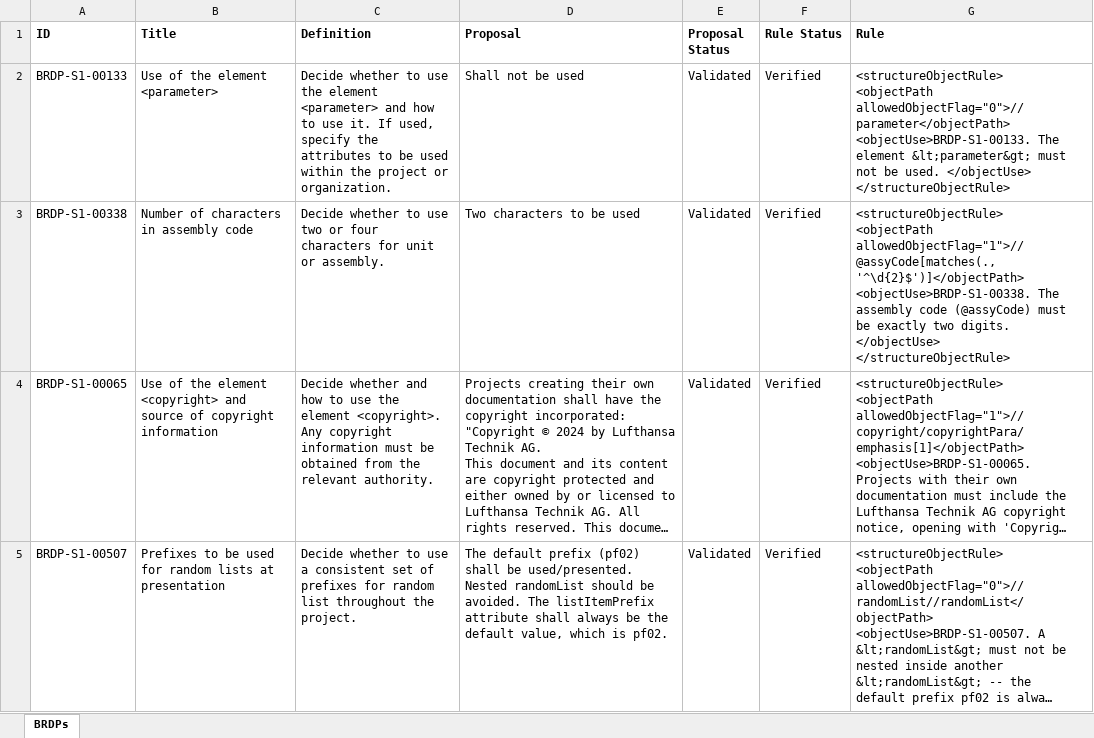
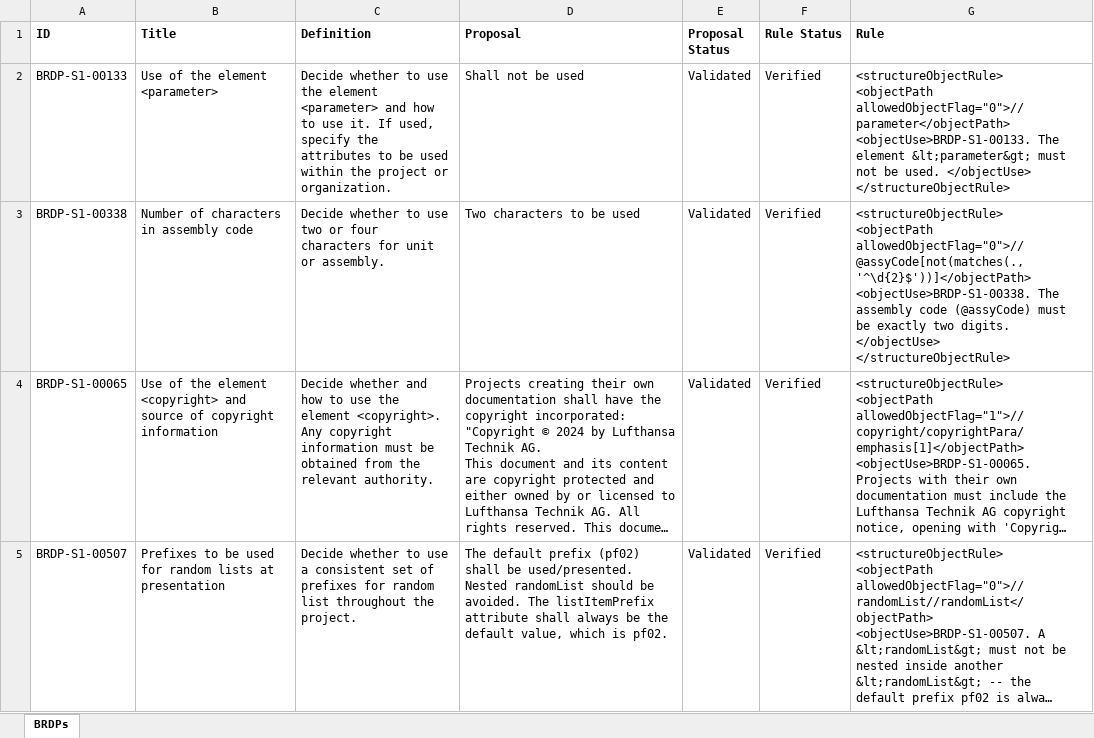
Before and after one commit to Juanma-GA/brdp-manager, an Excel workbook: public/brdp-template-4-2.xlsx, sheet BRDPs, drawn as a sheet; only a part is shown; long unchanged cells end in …; values as stored, in another font and other column widths than the file's, no borders; ↵ is a line break in a cell; the diff names each change by its address in the sheet, - before the commit and + after, or states it on an @@ line.

```diff
--- a/public/brdp-template-4-2.xlsx (sheet BRDPs)
+++ b/public/brdp-template-4-2.xlsx (sheet BRDPs)
-G3 (Rule): <structureObjectRule> ↵ <objectPath allowedObjectFlag="1">//@assyCode[matches(., '^\d{2}$')]</objectPath> ↵ <objectUse>BRDP-S1-00338. The…
+G3 (Rule): <structureObjectRule> ↵ <objectPath allowedObjectFlag="0">//@assyCode[not(matches(., '^\d{2}$'))]</objectPath> ↵ <objectUse>BRDP-S1-00338. The…
```
Also changed, not shown: 14 other files.
